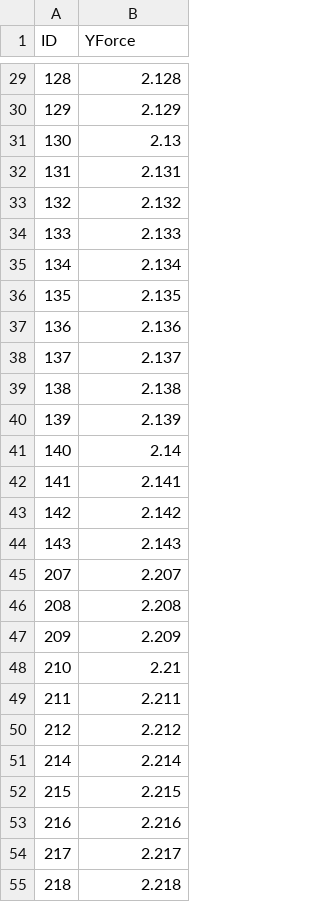
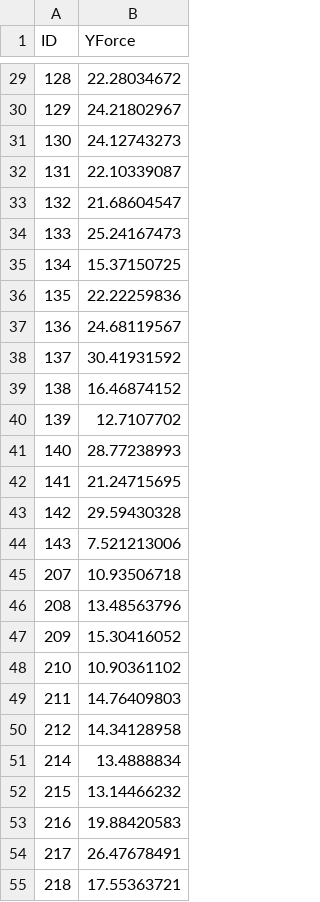
Before and after one commit to lsst-ts/ts_m1m3support, a CSV file: Controller/SettingFiles/Tables/StaticZTable.csv, drawn as a sheet; only a part is shown, gaps mark what is left out; the diff covers the shown part only.

```diff
--- a/Controller/SettingFiles/Tables/StaticZTable.csv
+++ b/Controller/SettingFiles/Tables/StaticZTable.csv
@@ -29,27 +29,27 @@ ID,YForce
-128,2.128
-129,2.129
-130,2.13
-131,2.131
-132,2.132
-133,2.133
-134,2.134
-135,2.135
-136,2.136
-137,2.137
-138,2.138
-139,2.139
-140,2.14
-141,2.141
-142,2.142
-143,2.143
-207,2.207
-208,2.208
-209,2.209
-210,2.21
-211,2.211
-212,2.212
-214,2.214
-215,2.215
-216,2.216
-217,2.217
-218,2.218
+128,22.28034672
+129,24.21802967
+130,24.12743273
+131,22.10339087
+132,21.68604547
+133,25.24167473
+134,15.37150725
+135,22.22259836
+136,24.68119567
+137,30.41931592
+138,16.46874152
+139,12.7107702
+140,28.77238993
+141,21.24715695
+142,29.59430328
+143,7.521213006
+207,10.93506718
+208,13.48563796
+209,15.30416052
+210,10.90361102
+211,14.76409803
+212,14.34128958
+214,13.4888834
+215,13.14466232
+216,19.88420583
+217,26.47678491
+218,17.55363721
```
Also changed, not shown: 129 edited cells elsewhere in this file, Controller/SettingFiles/Tables/StaticYTable.csv, 2 other files.
